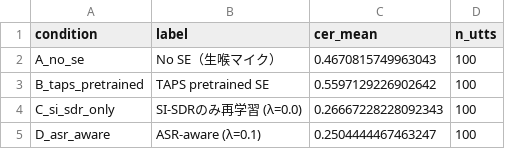
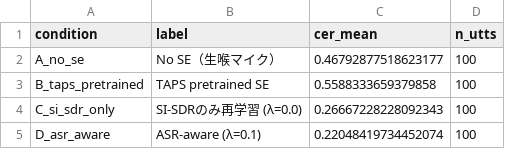
Before and after one commit to kasugayuji0716-art/bone-conduction-research, a CSV file: results/se_asr_aware_comparison.csv, drawn as a sheet.

Commit message:
Add ASR-aware SE results with L1 feat loss

```diff
--- a/results/se_asr_aware_comparison.csv
+++ b/results/se_asr_aware_comparison.csv
@@ -1,5 +1,5 @@
 condition,label,cer_mean,n_utts
-A_no_se,No SE（生喉マイク）,0.4670815749963043,100
-B_taps_pretrained,TAPS pretrained SE,0.5597129226902642,100
+A_no_se,No SE（生喉マイク）,0.46792877518623177,100
+B_taps_pretrained,TAPS pretrained SE,0.5588333659379858,100
 C_si_sdr_only,SI-SDRのみ再学習 (λ=0.0),0.26667228228092343,100
-D_asr_aware,ASR-aware (λ=0.1),0.2504444467463247,100
+D_asr_aware,ASR-aware (λ=0.1),0.22048419734452074,100
```
Also changed, not shown: 1 other file.
